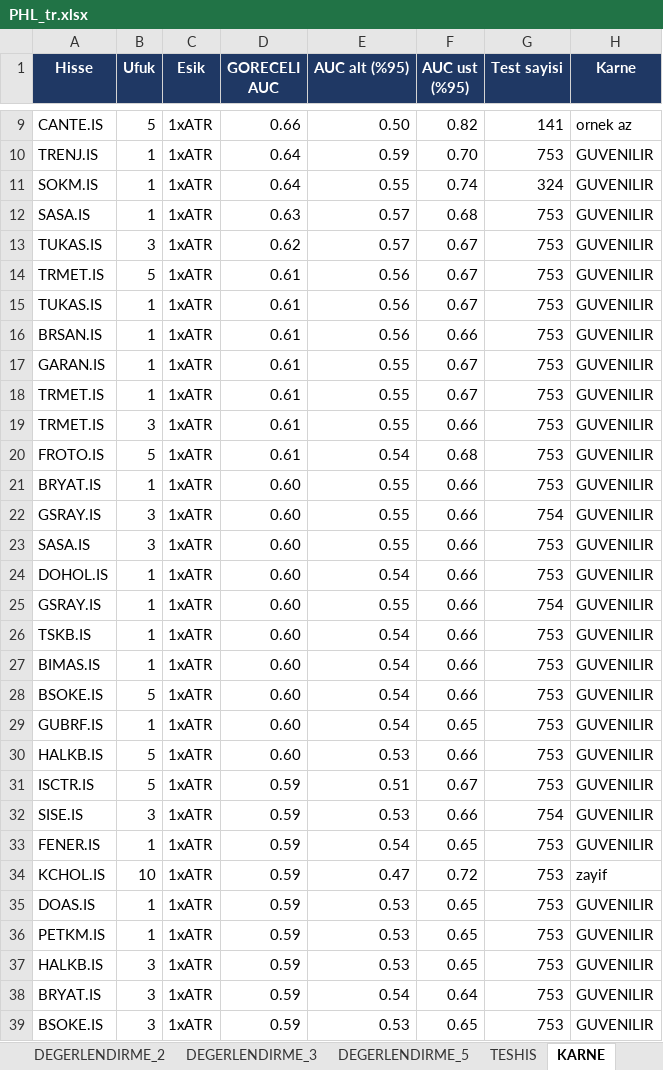
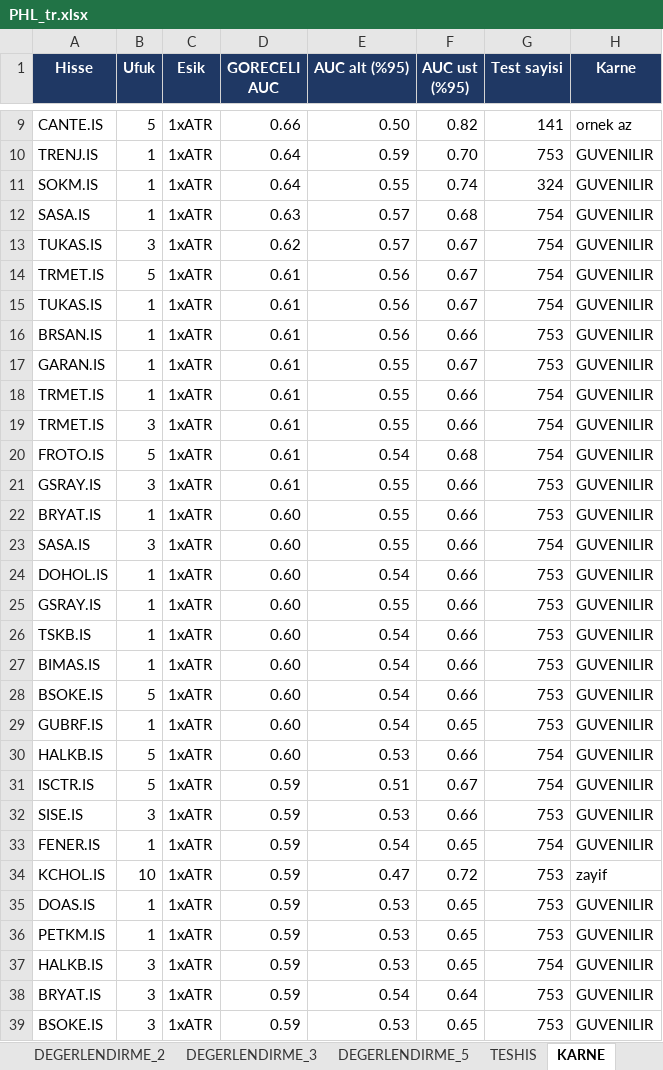
Before and after one commit to serkanche/portfoy, an Excel workbook: PHL_tr.xlsx, sheet KARNE, drawn as a sheet; only a part is shown, gaps mark what is left out; values as stored, in another font and other column widths than the file's, no borders; conditional formats not drawn; removed rows and columns are numbered as before the commit, all else as after; the diff covers the shown part only; the diff names each change by its address in the sheet, - before the commit and + after, or states it on an @@ line.

```diff
--- a/PHL_tr.xlsx (sheet KARNE)
+++ b/PHL_tr.xlsx (sheet KARNE)
-G12:G15 (Test sayisi): 753
+G12:G15 (Test sayisi): 754
-F18 (AUC ust (%95)): 0.67
+F18 (AUC ust (%95)): 0.66
-G18:G20 (Test sayisi): 753
+G18:G20 (Test sayisi): 754
+row 21: GSRAY.IS | 3 | 1xATR | 0.61 | 0.55 | 0.66 | 753 | GUVENILIR
-row 22: GSRAY.IS | 3 | 1xATR | 0.60 | 0.55 | 0.66 | 754 | GUVENILIR
-G23 (Test sayisi): 753
+G23 (Test sayisi): 754
-G25 (Test sayisi): 754
+G25 (Test sayisi): 753
-G30:G31 (Test sayisi): 753
+G30:G31 (Test sayisi): 754
-G32 (Test sayisi): 754
+G32 (Test sayisi): 753
-G33 (Test sayisi): 753
+G33 (Test sayisi): 754
-G37 (Test sayisi): 753
+G37 (Test sayisi): 754
```
Also changed, not shown: 36 added rows, 36 removed rows and 76 edited cells elsewhere in this sheet, sheet DEGERLENDIRME_2, sheet DEGERLENDIRME_5, sheet DEGERLENDIRME_3, sheet DEGERLENDIRME_1, sheet DEGERLENDIRME, sheet SISTEMLER, 9 more sheets.
